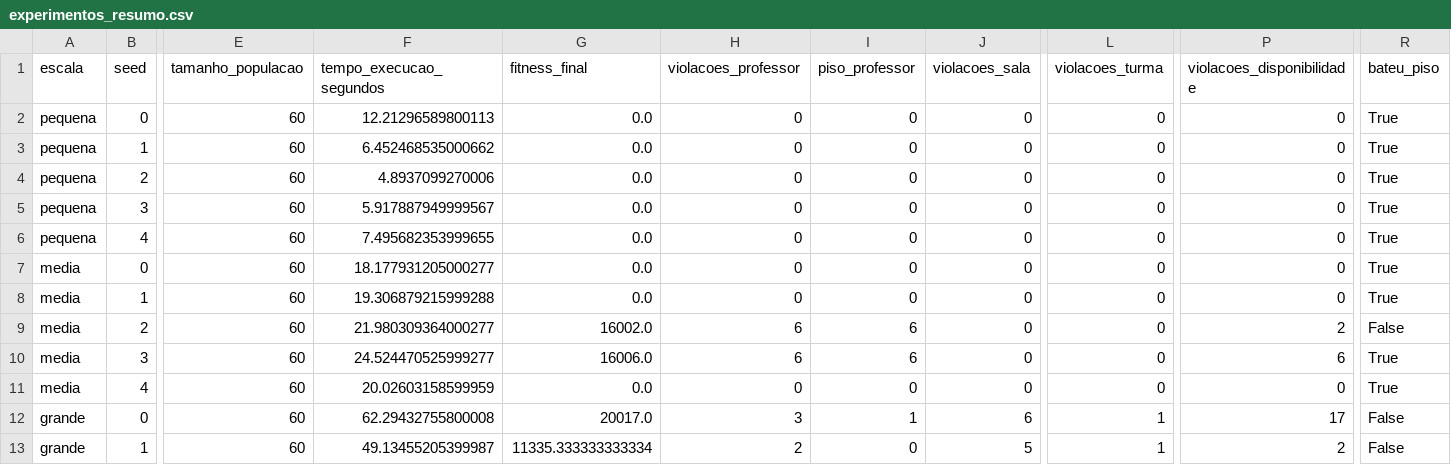
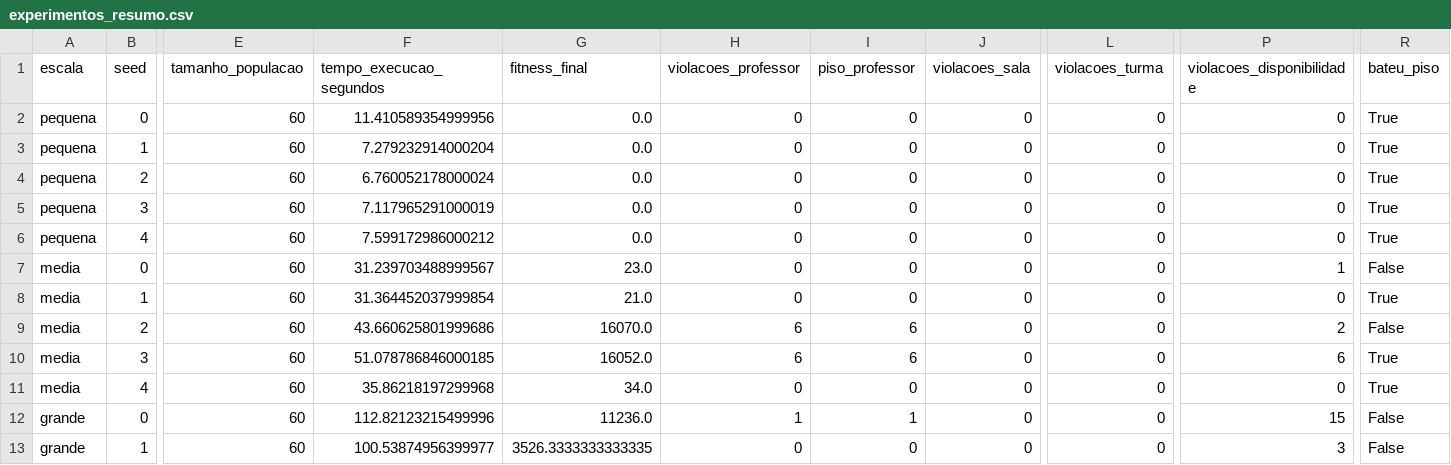
Before and after one commit to vitor-sramos/tcc-horarios-ag, a CSV file: resultados/experimentos_resumo.csv, drawn as a sheet; only a part is shown, gaps mark what is left out; the diff covers the shown part only; the diff names each change by its address in the sheet, - before the commit and + after, or states it on an @@ line.

```diff
--- a/resultados/experimentos_resumo.csv
+++ b/resultados/experimentos_resumo.csv
-F2 (tempo_execucao_segundos): 12.21296589800113
+F2 (tempo_execucao_segundos): 11.410589354999956
-F3 (tempo_execucao_segundos): 6.452468535000662
+F3 (tempo_execucao_segundos): 7.279232914000204
-F4 (tempo_execucao_segundos): 4.8937099270006
+F4 (tempo_execucao_segundos): 6.760052178000024
-F5 (tempo_execucao_segundos): 5.917887949999567
+F5 (tempo_execucao_segundos): 7.117965291000019
-F6 (tempo_execucao_segundos): 7.495682353999655
+F6 (tempo_execucao_segundos): 7.599172986000212
-F7 (tempo_execucao_segundos): 18.177931205000277
+F7 (tempo_execucao_segundos): 31.239703488999567
-G7 (fitness_final): 0.0
+G7 (fitness_final): 23.0
-P7 (violacoes_disponibilidade): 0
+P7 (violacoes_disponibilidade): 1
-R7 (bateu_piso): True
+R7 (bateu_piso): False
-F8 (tempo_execucao_segundos): 19.306879215999288
+F8 (tempo_execucao_segundos): 31.364452037999854
-G8 (fitness_final): 0.0
+G8 (fitness_final): 21.0
-F9 (tempo_execucao_segundos): 21.980309364000277
+F9 (tempo_execucao_segundos): 43.660625801999686
-G9 (fitness_final): 16002.0
+G9 (fitness_final): 16070.0
-F10 (tempo_execucao_segundos): 24.524470525999277
+F10 (tempo_execucao_segundos): 51.078786846000185
-G10 (fitness_final): 16006.0
+G10 (fitness_final): 16052.0
-F11 (tempo_execucao_segundos): 20.02603158599959
+F11 (tempo_execucao_segundos): 35.86218197299968
-G11 (fitness_final): 0.0
+G11 (fitness_final): 34.0
-F12 (tempo_execucao_segundos): 62.29432755800008
+F12 (tempo_execucao_segundos): 112.82123215499996
-G12 (fitness_final): 20017.0
+G12 (fitness_final): 11236.0
-H12 (violacoes_professor): 3
+H12 (violacoes_professor): 1
-J12 (violacoes_sala): 6
+J12 (violacoes_sala): 0
-L12:L13 (violacoes_turma): 1
+L12:L13 (violacoes_turma): 0
-P12 (violacoes_disponibilidade): 17
+P12 (violacoes_disponibilidade): 15
-F13 (tempo_execucao_segundos): 49.13455205399987
+F13 (tempo_execucao_segundos): 100.53874956399977
-G13 (fitness_final): 11335.333333333334
+G13 (fitness_final): 3526.3333333333335
-H13 (violacoes_professor): 2
+H13 (violacoes_professor): 0
-J13 (violacoes_sala): 5
+J13 (violacoes_sala): 0
-P13 (violacoes_disponibilidade): 2
+P13 (violacoes_disponibilidade): 3
```
Also changed, not shown: 17 edited cells elsewhere in this file, resultados/experimentos_convergencia.csv, 4 other files.
